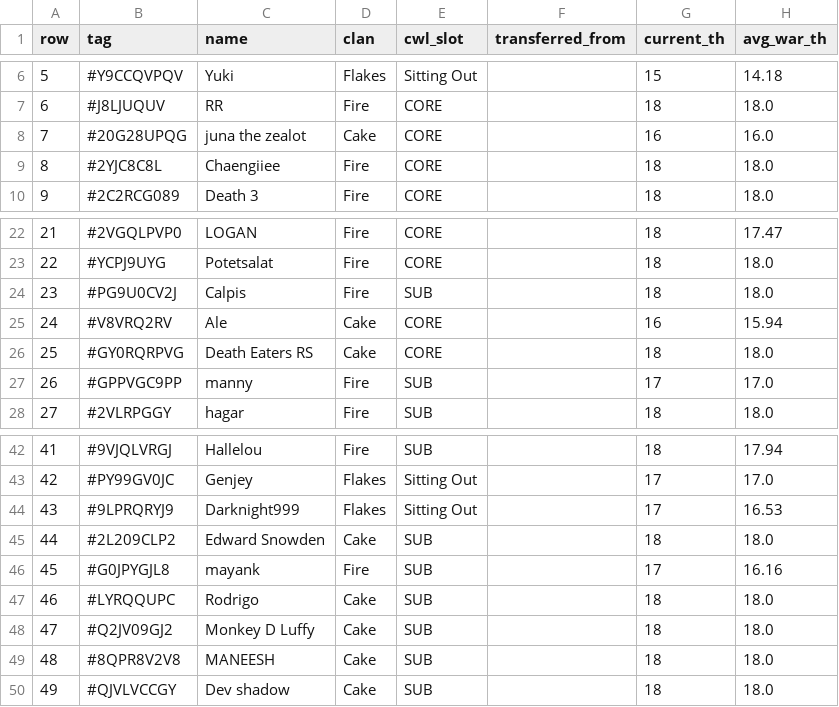
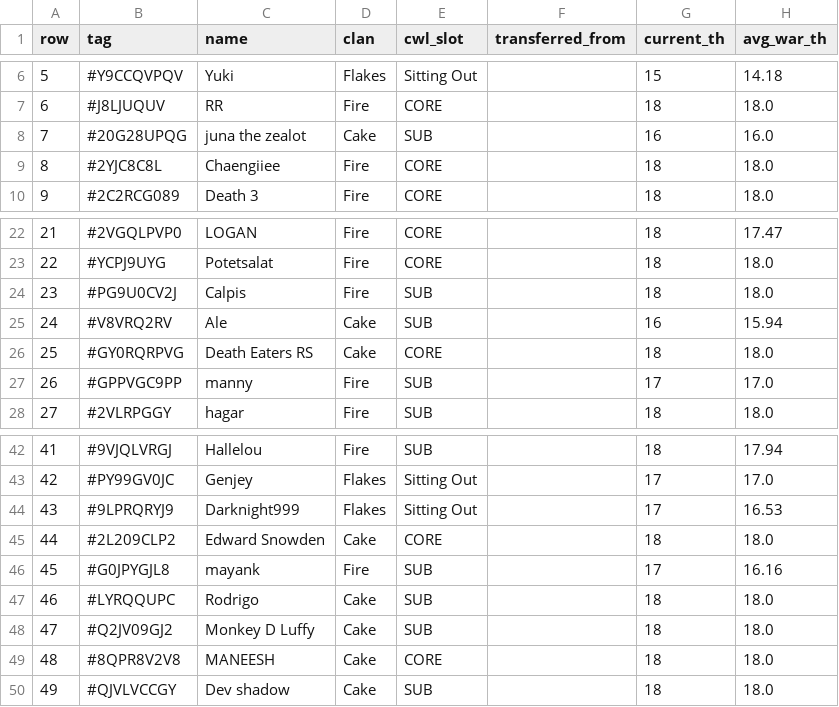
Before and after one commit to imwakii/Frosted-Family, a CSV file: frosted_cwl_members.csv, drawn as a sheet; only a part is shown, gaps mark what is left out; the diff names each change by its address in the sheet, - before the commit and + after, or states it on an @@ line.

```diff
--- a/frosted_cwl_members.csv
+++ b/frosted_cwl_members.csv
-E8 (cwl_slot): CORE
+E8 (cwl_slot): SUB
-E25 (cwl_slot): CORE
+E25 (cwl_slot): SUB
-E45 (cwl_slot): SUB
+E45 (cwl_slot): CORE
-E49 (cwl_slot): SUB
+E49 (cwl_slot): CORE
```
